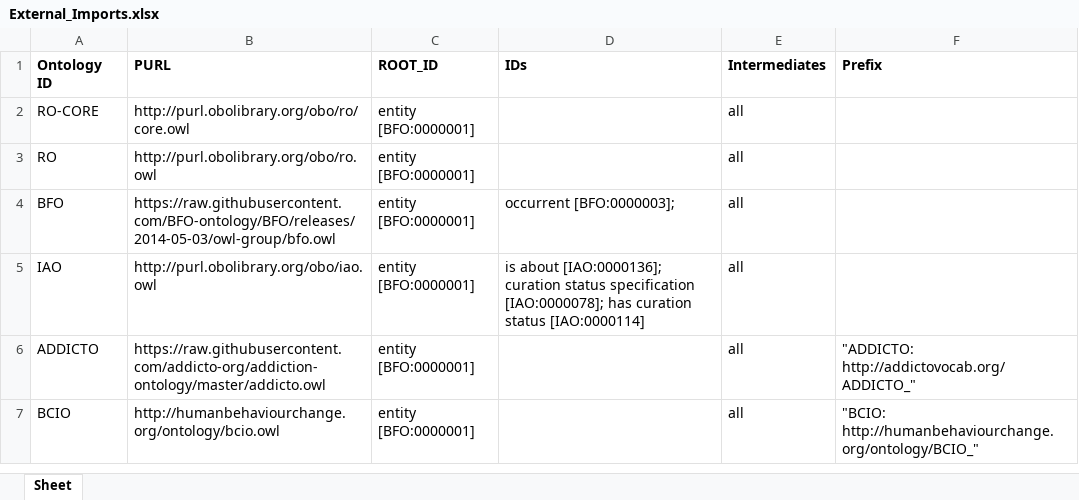
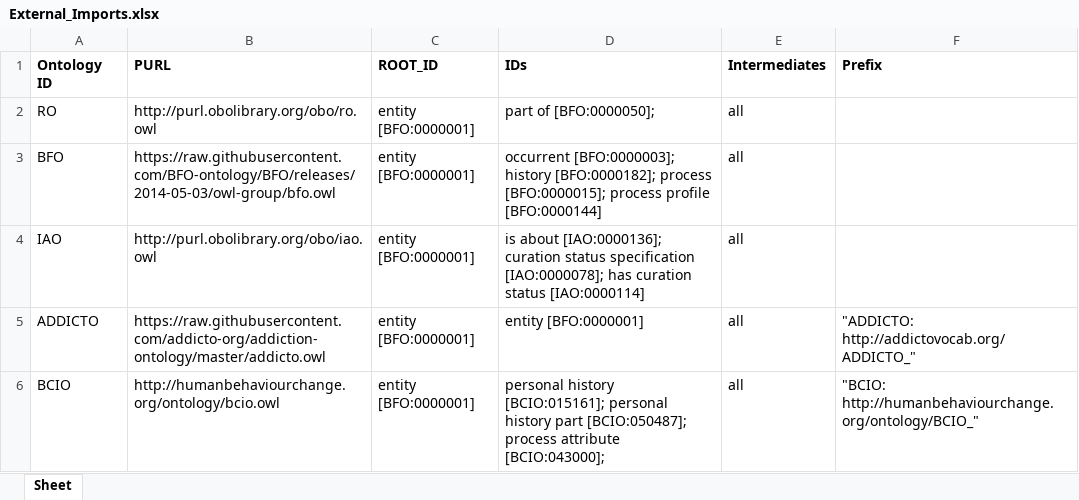
Before and after one commit to robertjwest/Potentially-Traumatic-Experiences-Ontology, an Excel workbook: External_Imports.xlsx, sheet Sheet, drawn as a sheet; values as stored, in another font and other column widths than the file's, no borders; removed rows and columns are numbered as before the commit, all else as after; the diff names each change by its address in the sheet, - before the commit and + after, or states it on an @@ line.

Commit message:
Added externals

```diff
--- a/External_Imports.xlsx (sheet Sheet)
+++ b/External_Imports.xlsx (sheet Sheet)
-row 2: RO-CORE | http://purl.obolibrary.org/obo/ro/core.owl | entity [BFO:0000001] |  | all
-D2 (IDs): (empty)
+D2 (IDs): part of [BFO:0000050];
-D3 (IDs): occurrent [BFO:0000003];
+D3 (IDs): occurrent [BFO:0000003]; history [BFO:0000182]; process [BFO:0000015]; process profile [BFO:0000144]
-D5 (IDs): (empty)
+D5 (IDs): entity [BFO:0000001]
-D6 (IDs): (empty)
+D6 (IDs): personal history [BCIO:015161]; personal history part [BCIO:050487]; process attribute [BCIO:043000];
```
